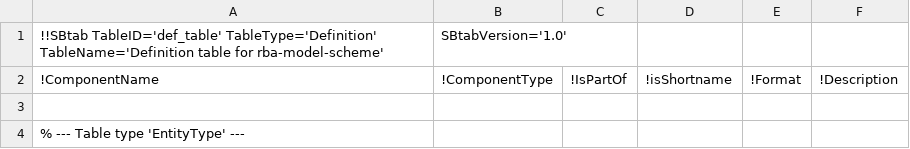
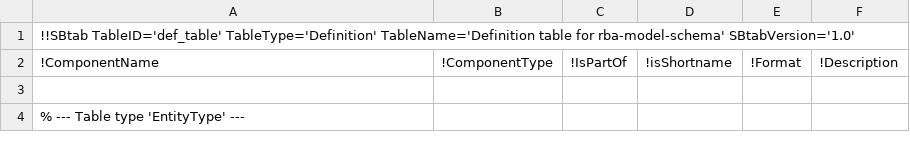
Before and after one commit to liebermeister/resource-balance-analysis, a TSV file: resources/schema-files/model-schema/rba-model-schema_Definition.tsv (was resources/sbtab-formats/model-schematic/rba-model-schematic_Definition.tsv), drawn as a sheet; only a part is shown.

```diff
--- a/resources/sbtab-formats/model-schematic/rba-model-schematic_Definition.tsv
+++ b/resources/schema-files/model-schema/rba-model-schema_Definition.tsv
@@ -1,2 +1,2 @@
-!!SBtab TableID='def_table' TableType='Definition' TableName='Definition table for rba-model-scheme'	SBtabVersion='1.0'
+!!SBtab TableID='def_table' TableType='Definition' TableName='Definition table for rba-model-schema' SBtabVersion='1.0'
 !ComponentName	!ComponentType	!IsPartOf	!isShortname	!Format	!Description
```
Also changed, not shown: 44 other files.
